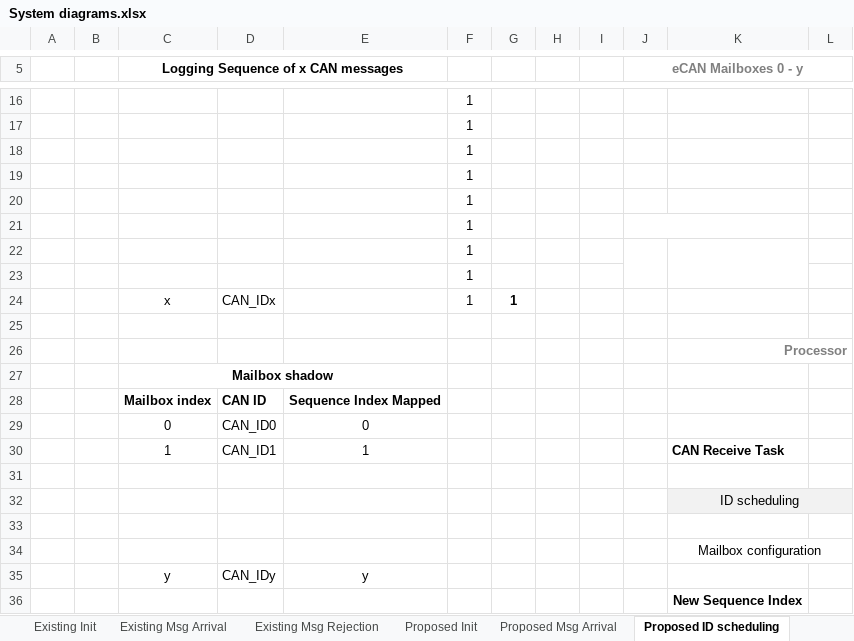
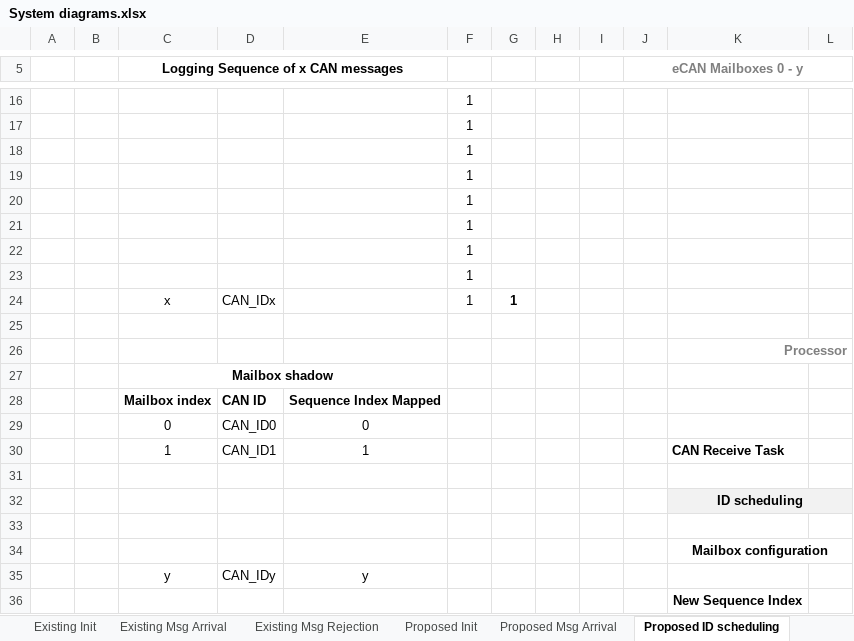
Before and after one commit to chrispbarlow/can_filtering_simulation, an Excel workbook: Documents/System diagrams.xlsx, sheet Proposed ID scheduling, drawn as a sheet; only a part is shown, gaps mark what is left out; values as stored, in another font and other column widths than the file's, no borders; charts and pictures not drawn; the diff names each change by its address in the sheet, - before the commit and + after, or states it on an @@ line.

```diff
--- a/Documents/System diagrams.xlsx (sheet Proposed ID scheduling)
+++ b/Documents/System diagrams.xlsx (sheet Proposed ID scheduling)
-J21:K21 merged
-J22:J23 merged
-K22:K23 merged
-K32 bold: off
+K32 bold: on
-K34 bold: off
+K34 bold: on
```
Also changed, not shown: sheet Proposed Msg Rejection, sheet Proposed Msg Arrival, sheet Proposed Filter Update, charts or pictures, 15 other files.
